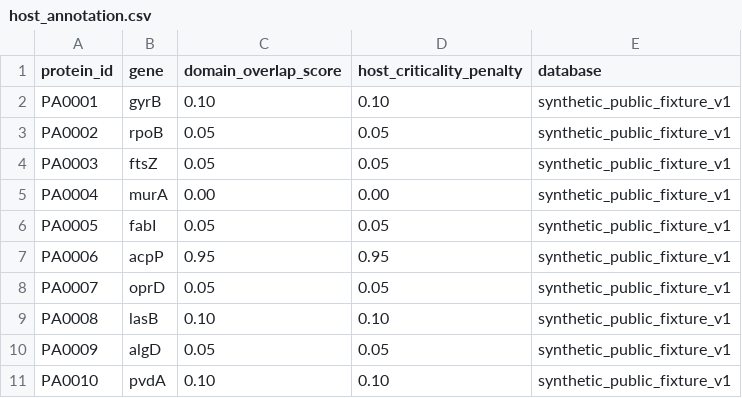
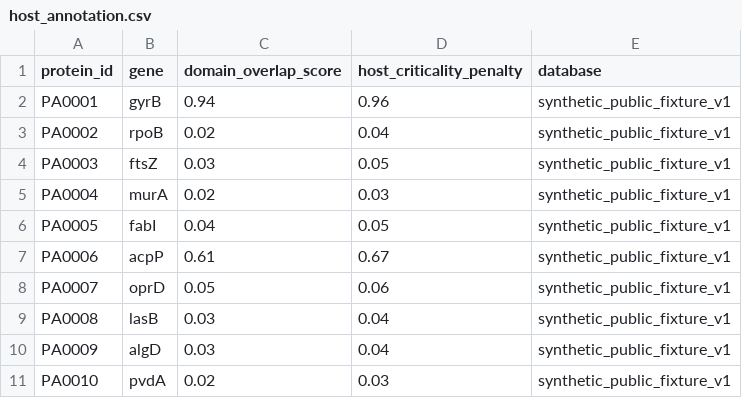
Before and after one commit to DANISRAELZ/NODOX, a CSV file: data_raw/host_annotation.csv, drawn as a sheet.

Commit message:
Align public host-annotation fixture with validated demo

```diff
--- a/data_raw/host_annotation.csv
+++ b/data_raw/host_annotation.csv
@@ -1,11 +1,11 @@
 protein_id,gene,domain_overlap_score,host_criticality_penalty,database
-PA0001,gyrB,0.10,0.10,synthetic_public_fixture_v1
-PA0002,rpoB,0.05,0.05,synthetic_public_fixture_v1
-PA0003,ftsZ,0.05,0.05,synthetic_public_fixture_v1
-PA0004,murA,0.00,0.00,synthetic_public_fixture_v1
-PA0005,fabI,0.05,0.05,synthetic_public_fixture_v1
-PA0006,acpP,0.95,0.95,synthetic_public_fixture_v1
-PA0007,oprD,0.05,0.05,synthetic_public_fixture_v1
-PA0008,lasB,0.10,0.10,synthetic_public_fixture_v1
-PA0009,algD,0.05,0.05,synthetic_public_fixture_v1
-PA0010,pvdA,0.10,0.10,synthetic_public_fixture_v1
+PA0001,gyrB,0.94,0.96,synthetic_public_fixture_v1
+PA0002,rpoB,0.02,0.04,synthetic_public_fixture_v1
+PA0003,ftsZ,0.03,0.05,synthetic_public_fixture_v1
+PA0004,murA,0.02,0.03,synthetic_public_fixture_v1
+PA0005,fabI,0.04,0.05,synthetic_public_fixture_v1
+PA0006,acpP,0.61,0.67,synthetic_public_fixture_v1
+PA0007,oprD,0.05,0.06,synthetic_public_fixture_v1
+PA0008,lasB,0.03,0.04,synthetic_public_fixture_v1
+PA0009,algD,0.03,0.04,synthetic_public_fixture_v1
+PA0010,pvdA,0.02,0.03,synthetic_public_fixture_v1
```
